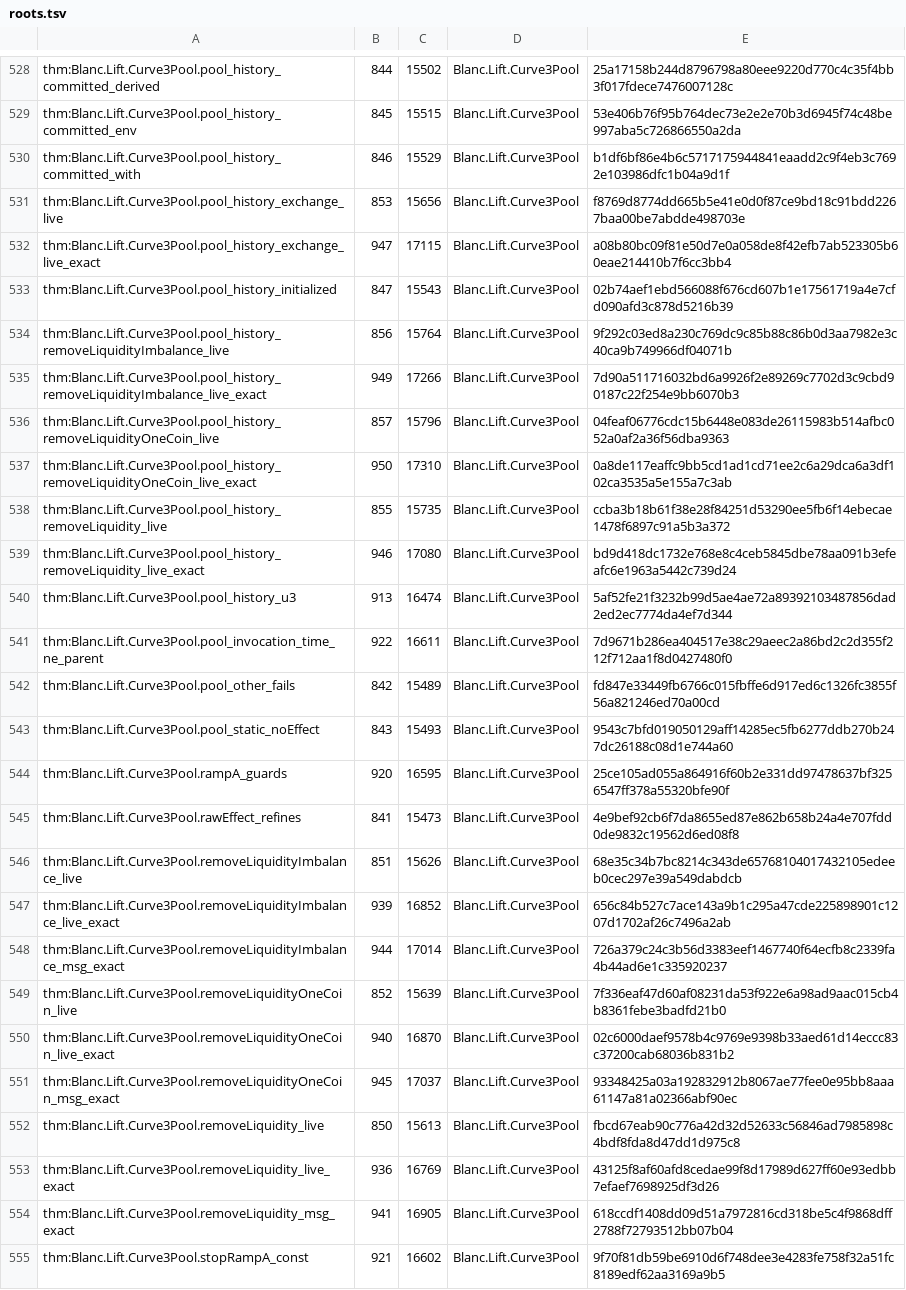
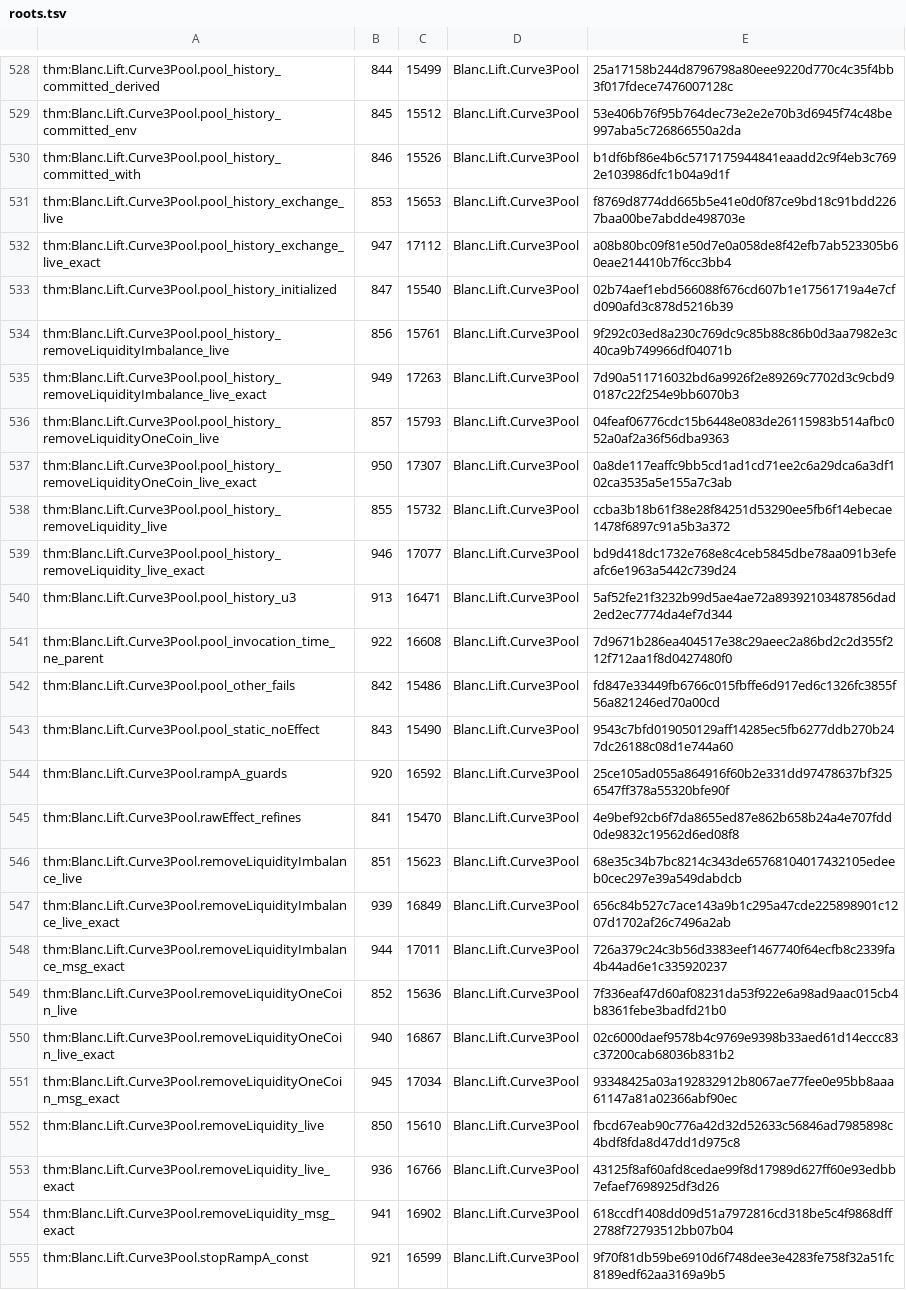
Before and after one commit to skbaek/blanc, a TSV file: scripts/claim-pin-hash/roots.tsv, drawn as a sheet; only a part is shown, gaps mark what is left out; the diff covers the shown part only; the diff names each change by its address in the sheet, - before the commit and + after, or states it on an @@ line.

```diff
--- a/scripts/claim-pin-hash/roots.tsv
+++ b/scripts/claim-pin-hash/roots.tsv
-C528: 15502
+C528: 15499
-C529: 15515
+C529: 15512
-C530: 15529
+C530: 15526
-C531: 15656
+C531: 15653
-C532: 17115
+C532: 17112
-C533: 15543
+C533: 15540
-C534: 15764
+C534: 15761
-C535: 17266
+C535: 17263
-C536: 15796
+C536: 15793
-C537: 17310
+C537: 17307
-C538: 15735
+C538: 15732
-C539: 17080
+C539: 17077
-C540: 16474
+C540: 16471
-C541: 16611
+C541: 16608
-C542: 15489
+C542: 15486
-C543: 15493
+C543: 15490
-C544: 16595
+C544: 16592
-C545: 15473
+C545: 15470
-C546: 15626
+C546: 15623
-C547: 16852
+C547: 16849
-C548: 17014
+C548: 17011
-C549: 15639
+C549: 15636
-C550: 16870
+C550: 16867
-C551: 17037
+C551: 17034
-C552: 15613
+C552: 15610
-C553: 16769
+C553: 16766
-C554: 16905
+C554: 16902
-C555: 16602
+C555: 16599
```
Also changed, not shown: 150 edited cells elsewhere in this file, 2 other files.
